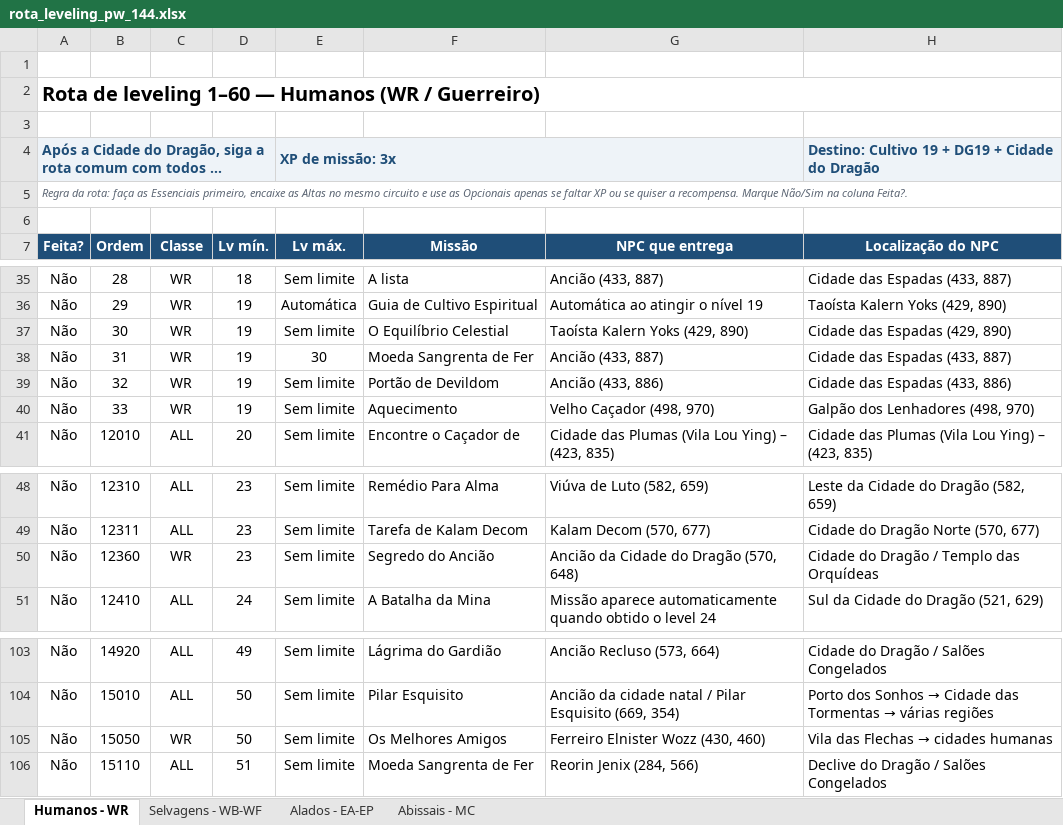
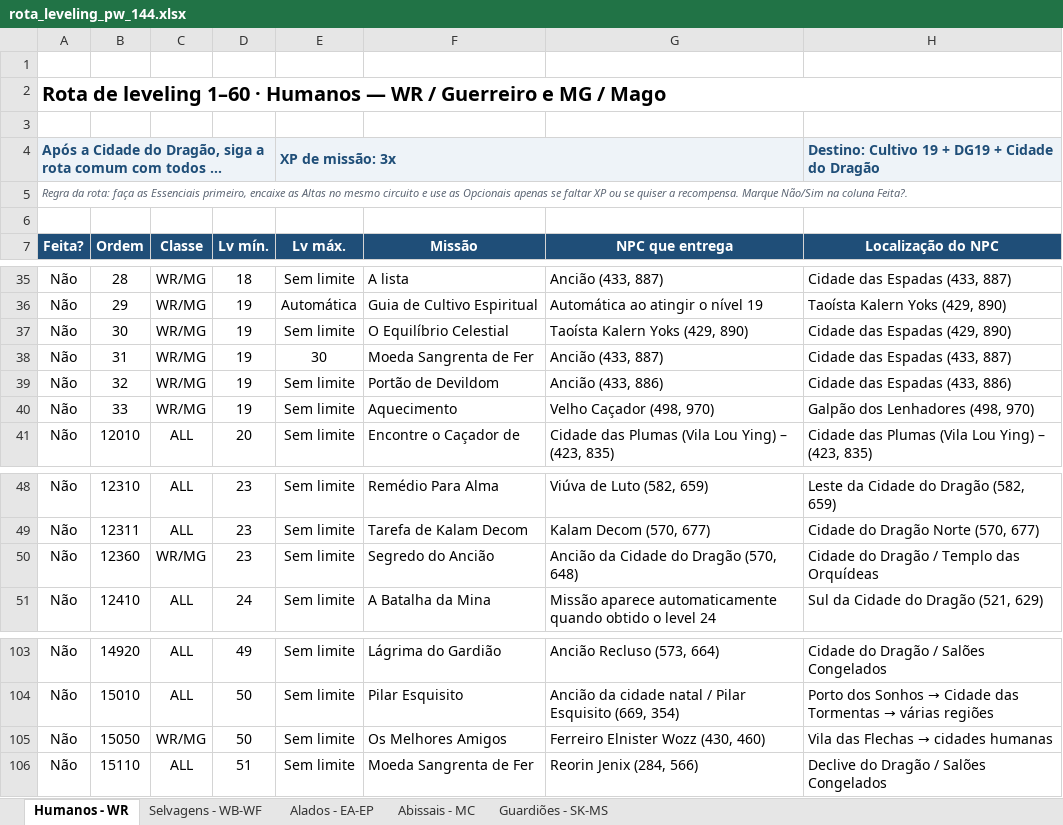
Before and after one commit to RogerCarvalhoOliveira/PWOverlay, an Excel workbook: data/rota_leveling_pw_144.xlsx, sheet Humanos - WR, drawn as a sheet; only a part is shown, gaps mark what is left out; long unchanged cells end in …; values as stored, in another font and other column widths than the file's, no borders; conditional formats and table styles not drawn; the diff covers the shown part only; the diff names each change by its address in the sheet, - before the commit and + after, or states it on an @@ line.

```diff
--- a/data/rota_leveling_pw_144.xlsx (sheet Humanos - WR)
+++ b/data/rota_leveling_pw_144.xlsx (sheet Humanos - WR)
+sheet tab: Guardiões - SK-MS
-A2 (Feita?): …leveling 1–60 — Humanos (WR / Guerreiro)
+A2 (Feita?): …leveling 1–60 · Humanos — WR / Guerreiro e MG / Mago
-C35:C40 (Classe): WR
+C35:C40 (Classe): WR/MG
-C50 (Classe): WR
+C50 (Classe): WR/MG
-C105 (Classe): WR
+C105 (Classe): WR/MG
```
Also changed, not shown: 29 edited cells elsewhere in this sheet, sheet Abissais - MC, 24 other files.
